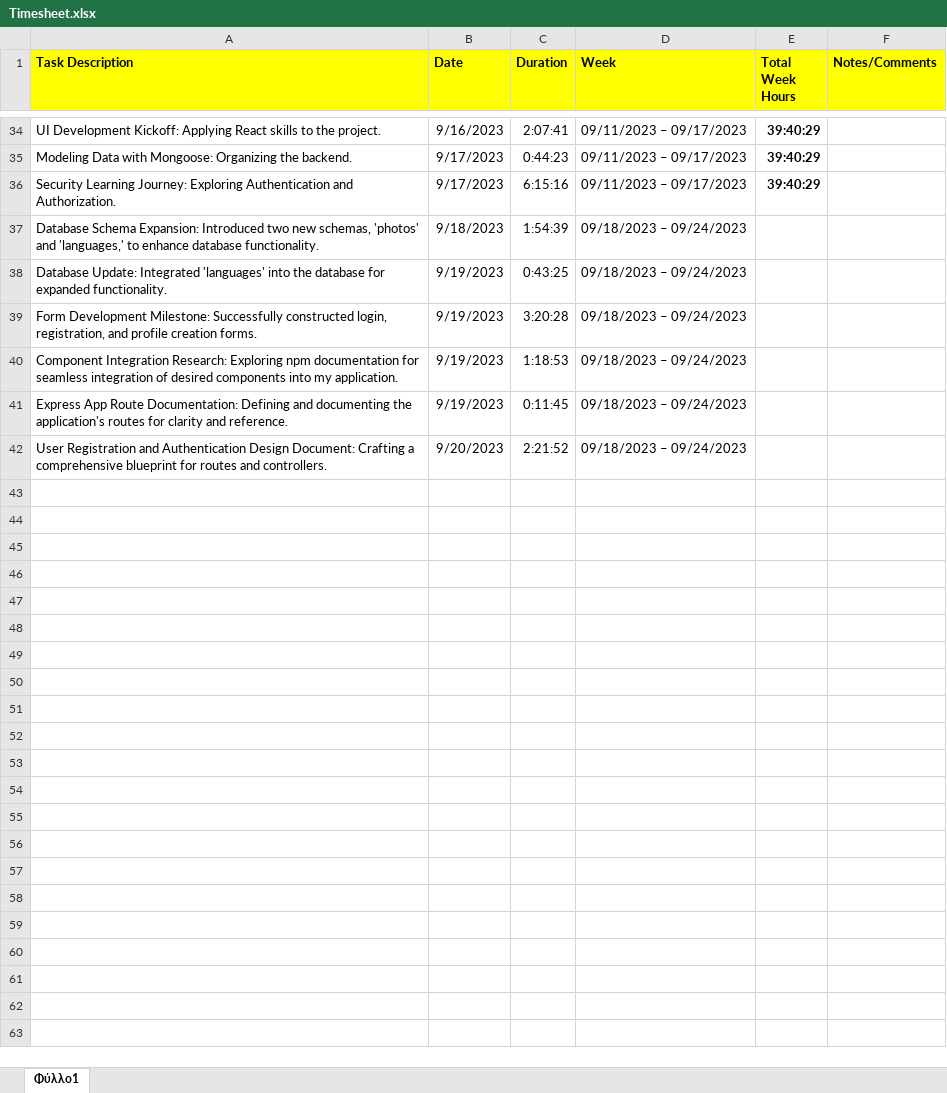
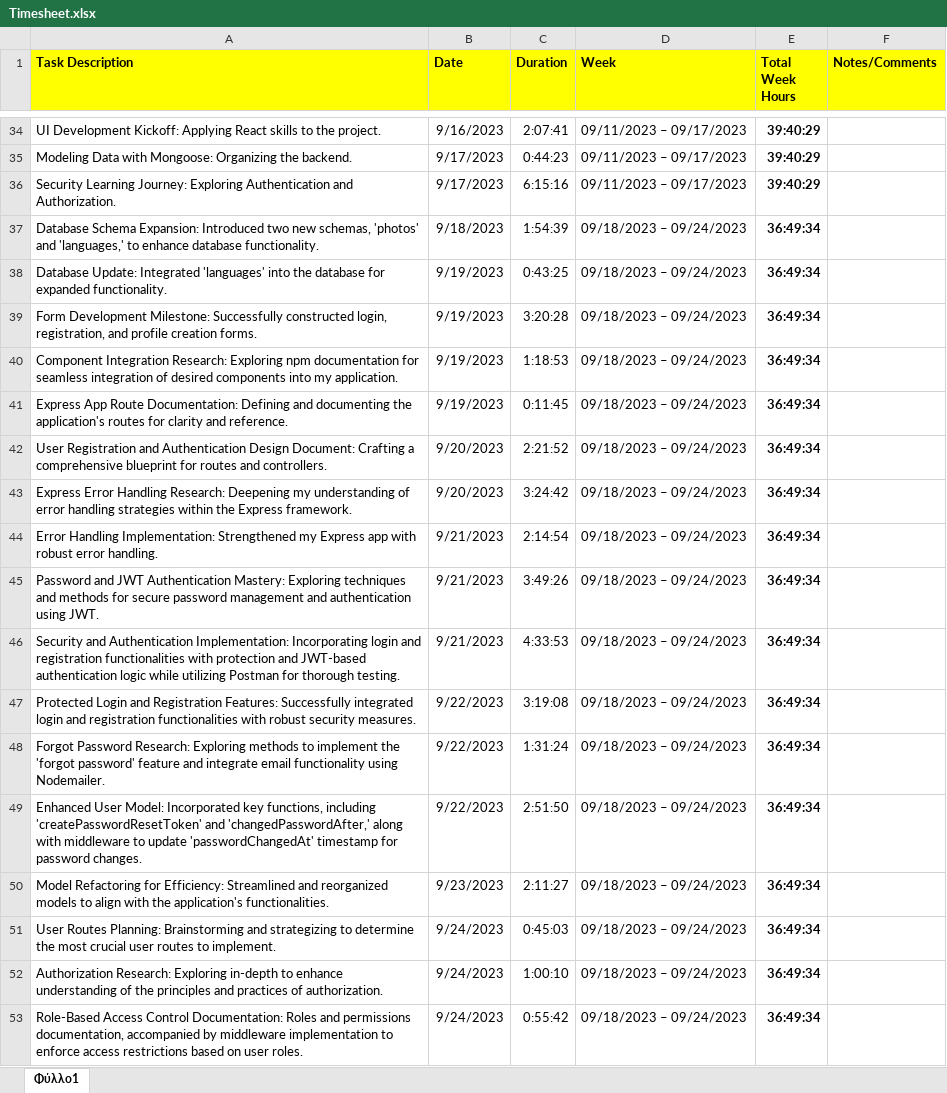
Before and after one commit to AntoniosCG7/CISC4900_FINAL_PROJECT, an Excel workbook: DOCUMENTATION/Time Tracking/Timesheet.xlsx, sheet Φύλλο1, drawn as a sheet; only a part is shown, gaps mark what is left out; values as stored, in another font and other column widths than the file's, no borders; the diff names each change by its address in the sheet, - before the commit and + after, or states it on an @@ line.

Commit message:
Update timesheet.

```diff
--- a/DOCUMENTATION/Time Tracking/Timesheet.xlsx (sheet Φύλλο1)
+++ b/DOCUMENTATION/Time Tracking/Timesheet.xlsx (sheet Φύλλο1)
-E37:E42 (Total Week Hours): (empty)
+E37:E42 (Total Week Hours): 36:49:34
+row 43: Express Error Handling Research: Deepening my understanding of error handling strategies within the Express framework. | 9/20/2023 | 3:24:42 | 09/18/2023 – 09/24/2023 | 36:49:34
+row 44: Error Handling Implementation: Strengthened my Express app with robust error handling. | 9/21/2023 | 2:14:54 | 09/18/2023 – 09/24/2023 | 36:49:34
+row 45: Password and JWT Authentication Mastery: Exploring techniques and methods for secure password management and authentication using JWT. | 9/21/2023 | 3:49:26 | 09/18/2023 – 09/24/2023 | 36:49:34
+row 46: Security and Authentication Implementation: Incorporating login and registration functionalities with protection and JWT-based authentication logic while utilizing Postman for thorough testing. | 9/21/2023 | 4:33:53 | 09/18/2023 – 09/24/2023 | 36:49:34
+row 47: Protected Login and Registration Features: Successfully integrated login and registration functionalities with robust security measures. | 9/22/2023 | 3:19:08 | 09/18/2023 – 09/24/2023 | 36:49:34
+row 48: Forgot Password Research: Exploring methods to implement the 'forgot password' feature and integrate email functionality using Nodemailer. | 9/22/2023 | 1:31:24 | 09/18/2023 – 09/24/2023 | 36:49:34
+row 49: Enhanced User Model: Incorporated key functions, including 'createPasswordResetToken' and 'changedPasswordAfter,' along with middleware to update 'passwordChangedAt' timestamp for password changes. | 9/22/2023 | 2:51:50 | 09/18/2023 – 09/24/2023 | 36:49:34
+row 50: Model Refactoring for Efficiency: Streamlined and reorganized models to align with the application's functionalities. | 9/23/2023 | 2:11:27 | 09/18/2023 – 09/24/2023 | 36:49:34
+row 51: User Routes Planning: Brainstorming and strategizing to determine the most crucial user routes to implement. | 9/24/2023 | 0:45:03 | 09/18/2023 – 09/24/2023 | 36:49:34
+row 52: Authorization Research: Exploring in-depth to enhance understanding of the principles and practices of authorization. | 9/24/2023 | 1:00:10 | 09/18/2023 – 09/24/2023 | 36:49:34
+row 53: Role-Based Access Control Documentation: Roles and permissions documentation, accompanied by middleware implementation to enforce access restrictions based on user roles. | 9/24/2023 | 0:55:42 | 09/18/2023 – 09/24/2023 | 36:49:34
```
